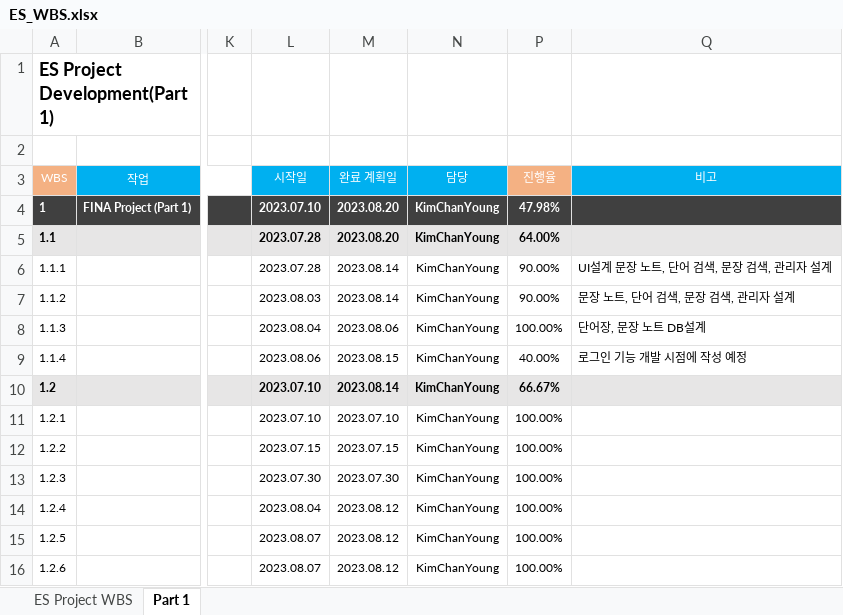
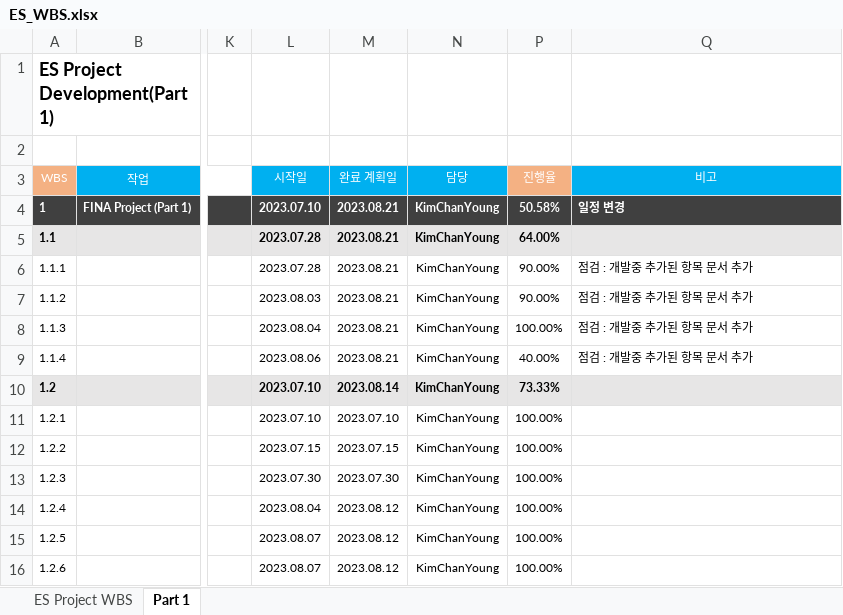
Before and after one commit to SpamPerson/ES_Documents, an Excel workbook: ES_WBS.xlsx, sheet Part 1, drawn as a sheet; only a part is shown, gaps mark what is left out; values as stored, in another font and other column widths than the file's, no borders; the diff covers the shown part only; the diff names each change by its address in the sheet, - before the commit and + after, or states it on an @@ line.

```diff
--- a/ES_WBS.xlsx (sheet Part 1)
+++ b/ES_WBS.xlsx (sheet Part 1)
-M4:M5 (완료 계획일): 2023.08.20
+M4:M5 (완료 계획일): 2023.08.21
-P4 (진행율): 47.98%
+P4 (진행율): 50.58%
-Q4 (비고): (empty)
+Q4 (비고): 일정 변경
-M6:M7 (완료 계획일): 2023.08.14
+M6:M7 (완료 계획일): 2023.08.21
-Q6 (비고): UI설계 문장 노트, 단어 검색, 문장 검색, 관리자 설계
+Q6 (비고): 점검 : 개발중 추가된 항목 문서 추가
-Q7 (비고): 문장 노트, 단어 검색, 문장 검색, 관리자 설계
+Q7 (비고): 점검 : 개발중 추가된 항목 문서 추가
-M8 (완료 계획일): 2023.08.06
+M8 (완료 계획일): 2023.08.21
-Q8 (비고): 단어장, 문장 노트 DB설계
+Q8 (비고): 점검 : 개발중 추가된 항목 문서 추가
-M9 (완료 계획일): 2023.08.15
+M9 (완료 계획일): 2023.08.21
-Q9 (비고): 로그인 기능 개발 시점에 작성 예정
+Q9 (비고): 점검 : 개발중 추가된 항목 문서 추가
-P10 (진행율): 66.67%
+P10 (진행율): 73.33%
```
Also changed, not shown: 28 edited cells elsewhere in this sheet.
